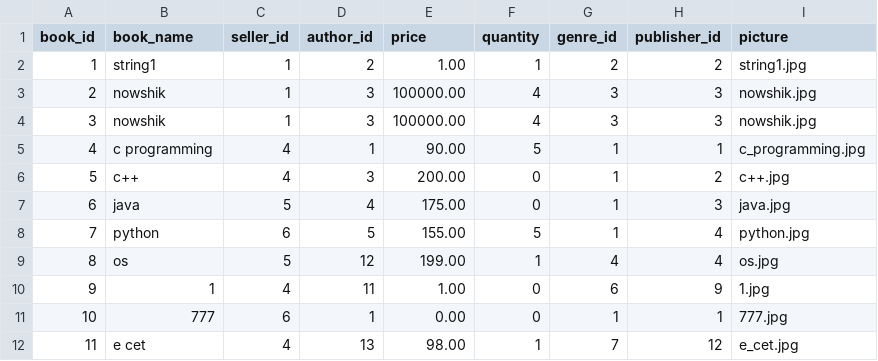
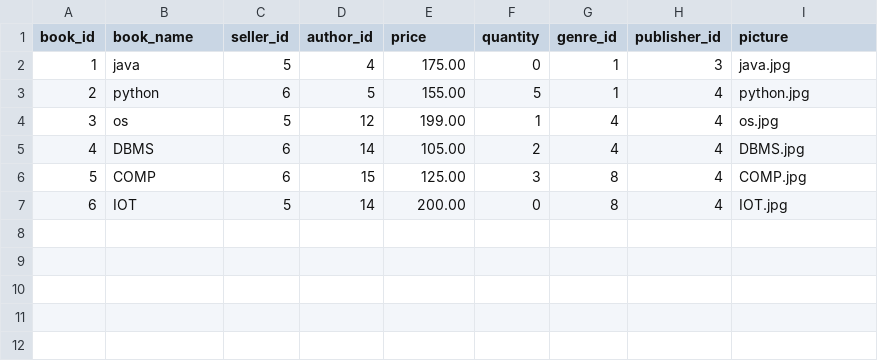
Before and after one commit to Balaraju2007/E-Commerce, a CSV file: fastapi/app/csv_files/Books.csv, drawn as a sheet; removed rows and columns are numbered as before the commit, all else as after; the diff names each change by its address in the sheet, - before the commit and + after, or states it on an @@ line.

```diff
--- a/fastapi/app/csv_files/Books.csv
+++ b/fastapi/app/csv_files/Books.csv
-row 2: 1 | string1 | 1 | 2 | 1.00 | 1 | 2 | 2 | string1.jpg
-row 3: 2 | nowshik | 1 | 3 | 100000.00 | 4 | 3 | 3 | nowshik.jpg
-row 4: 3 | nowshik | 1 | 3 | 100000.00 | 4 | 3 | 3 | nowshik.jpg
-row 5: 4 | c programming | 4 | 1 | 90.00 | 5 | 1 | 1 | c_programming.jpg
-row 6: 5 | c++ | 4 | 3 | 200.00 | 0 | 1 | 2 | c++.jpg
@@ column A (book_id) renumbered between rows 2 and 4 @@
-row 10: 9 | 1 | 4 | 11 | 1.00 | 0 | 6 | 9 | 1.jpg
-row 11: 10 | 777 | 6 | 1 | 0.00 | 0 | 1 | 1 | 777.jpg
-row 12: 11 | e cet | 4 | 13 | 98.00 | 1 | 7 | 12 | e_cet.jpg
+row 5: 4 | DBMS | 6 | 14 | 105.00 | 2 | 4 | 4 | DBMS.jpg
+row 6: 5 | COMP | 6 | 15 | 125.00 | 3 | 8 | 4 | COMP.jpg
+row 7: 6 | IOT | 5 | 14 | 200.00 | 0 | 8 | 4 | IOT.jpg
```
Also changed, not shown: fastapi/app/csv_files/Notifications.csv, 18 other files.
